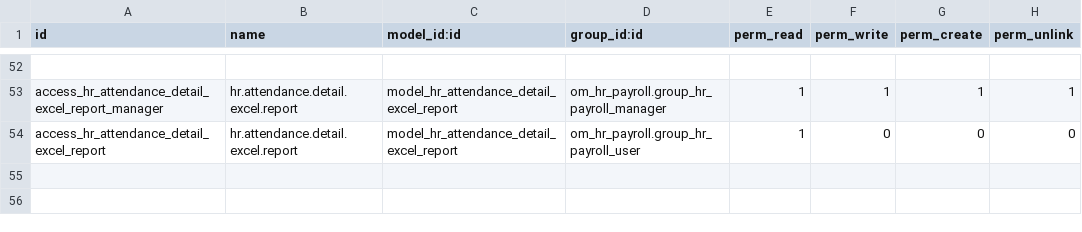
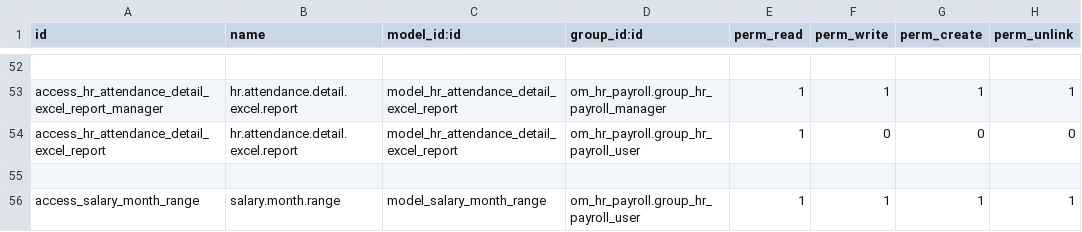
Before and after one commit to towuudorj/vertexmon_erp_v17, a CSV file: l10n_mn_payroll/security/ir.model.access.csv, drawn as a sheet; only a part is shown, gaps mark what is left out.

```diff
--- a/l10n_mn_payroll/security/ir.model.access.csv
+++ b/l10n_mn_payroll/security/ir.model.access.csv
@@ -54 +54,3 @@ access_hr_attendance_detail_excel_report_manager,hr.attendance.detail.excel.repo
 access_hr_attendance_detail_excel_report,hr.attendance.detail.excel.report,model_hr_attendance_detail_excel_report,om_hr_payroll.group_hr_payroll_user,1,0,0,0
+
+access_salary_month_range,salary.month.range,model_salary_month_range,om_hr_payroll.group_hr_payroll_user,1,1,1,1
```
Also changed, not shown: 17 other files.
